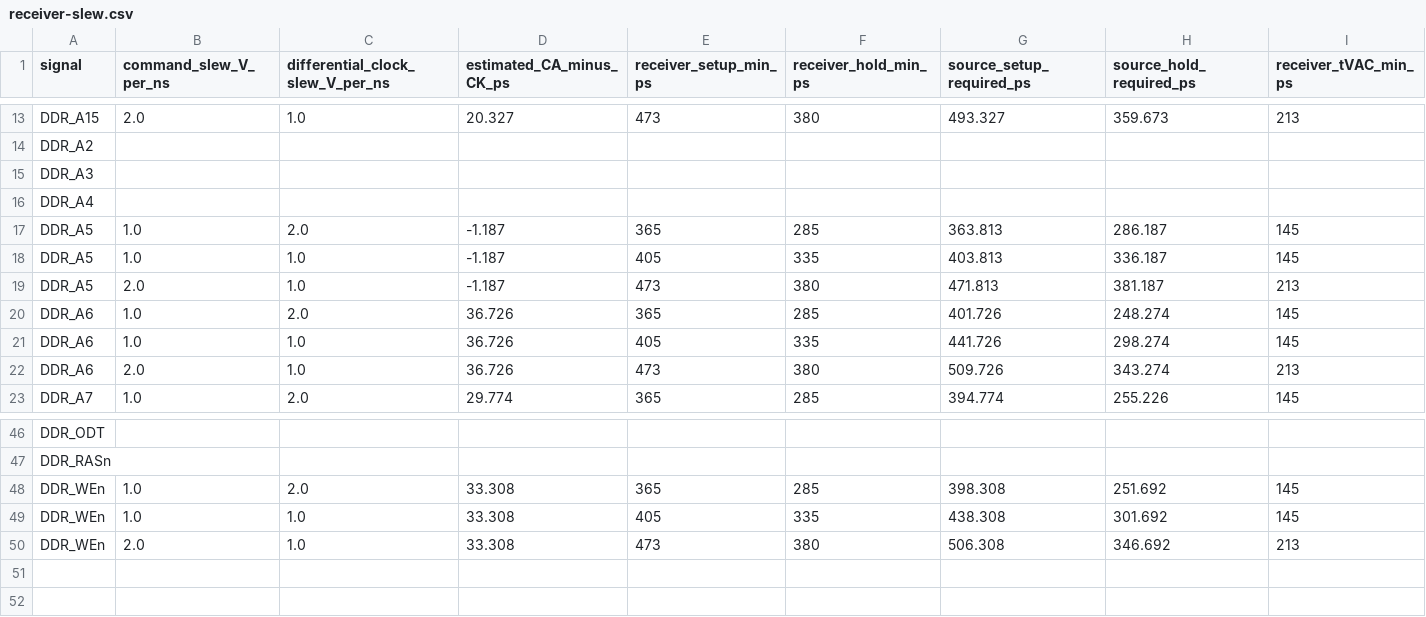
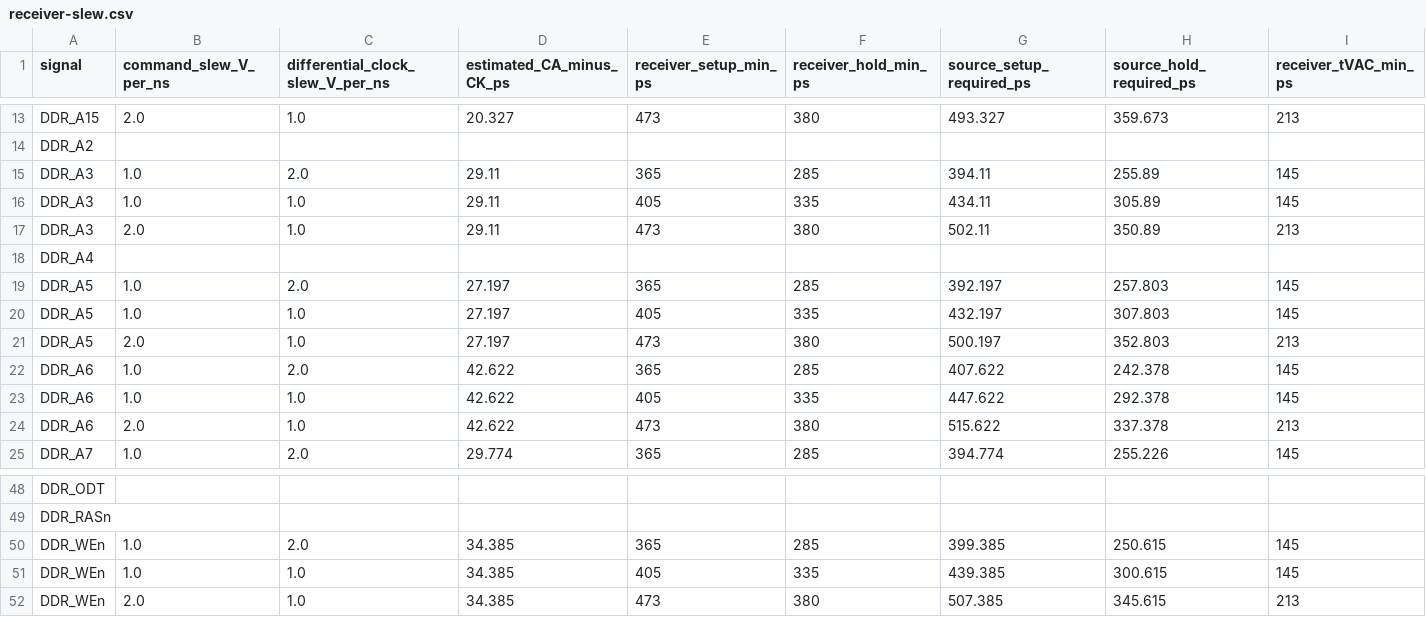
Before and after one commit to Abse2001/pixel-dash, a CSV file: production/accepted/receiver-slew.csv, drawn as a sheet; only a part is shown, gaps mark what is left out; removed rows and columns are numbered as before the commit, all else as after; rows hold the shown columns only; the diff names each change by its address in the sheet, - before the commit and + after, or states it on an @@ line.

Commit message:
Accept 37 distinct drilled DDR links with in-window A3 A5 and A6 and frozen byte returns

```diff
--- a/production/accepted/receiver-slew.csv
+++ b/production/accepted/receiver-slew.csv
-row 15: DDR_A3
+row 15: DDR_A3 | 1.0 | 2.0 | 29.11 | 365 | 285 | 394.11 | 255.89 | 145
+row 16: DDR_A3 | 1.0 | 1.0 | 29.11 | 405 | 335 | 434.11 | 305.89 | 145
+row 17: DDR_A3 | 2.0 | 1.0 | 29.11 | 473 | 380 | 502.11 | 350.89 | 213
-D19:D21 (estimated_CA_minus_CK_ps): -1.187
+D19:D21 (estimated_CA_minus_CK_ps): 27.197
-G19 (source_setup_required_ps): 363.813
+G19 (source_setup_required_ps): 392.197
-H19 (source_hold_required_ps): 286.187
+H19 (source_hold_required_ps): 257.803
-G20 (source_setup_required_ps): 403.813
+G20 (source_setup_required_ps): 432.197
-H20 (source_hold_required_ps): 336.187
+H20 (source_hold_required_ps): 307.803
-G21 (source_setup_required_ps): 471.813
+G21 (source_setup_required_ps): 500.197
-H21 (source_hold_required_ps): 381.187
+H21 (source_hold_required_ps): 352.803
-D22:D24 (estimated_CA_minus_CK_ps): 36.726
+D22:D24 (estimated_CA_minus_CK_ps): 42.622
-G22 (source_setup_required_ps): 401.726
+G22 (source_setup_required_ps): 407.622
-H22 (source_hold_required_ps): 248.274
+H22 (source_hold_required_ps): 242.378
-G23 (source_setup_required_ps): 441.726
+G23 (source_setup_required_ps): 447.622
-H23 (source_hold_required_ps): 298.274
+H23 (source_hold_required_ps): 292.378
-G24 (source_setup_required_ps): 509.726
+G24 (source_setup_required_ps): 515.622
-H24 (source_hold_required_ps): 343.274
+H24 (source_hold_required_ps): 337.378
-D50:D52 (estimated_CA_minus_CK_ps): 33.308
+D50:D52 (estimated_CA_minus_CK_ps): 34.385
-G50 (source_setup_required_ps): 398.308
+G50 (source_setup_required_ps): 399.385
-H50 (source_hold_required_ps): 251.692
+H50 (source_hold_required_ps): 250.615
-G51 (source_setup_required_ps): 438.308
+G51 (source_setup_required_ps): 439.385
-H51 (source_hold_required_ps): 301.692
+H51 (source_hold_required_ps): 300.615
-G52 (source_setup_required_ps): 506.308
+G52 (source_setup_required_ps): 507.385
-H52 (source_hold_required_ps): 346.692
+H52 (source_hold_required_ps): 345.615
```
Also changed, not shown: production/accepted/command-timing.csv, production/accepted/first-arrival.csv, 10 other files.
